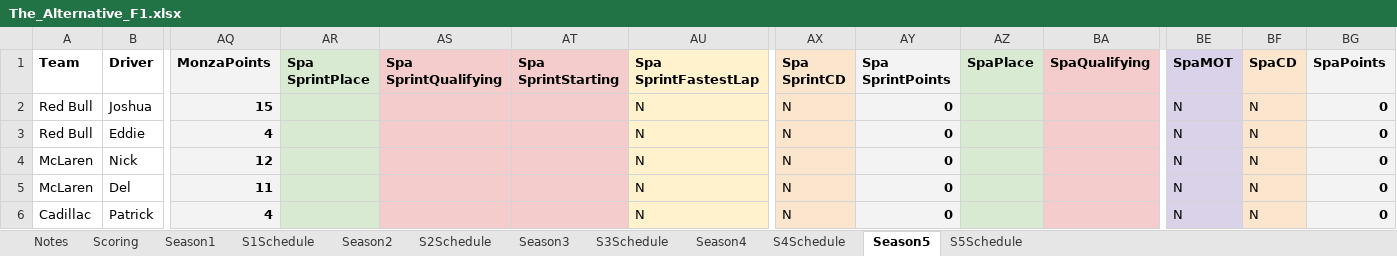
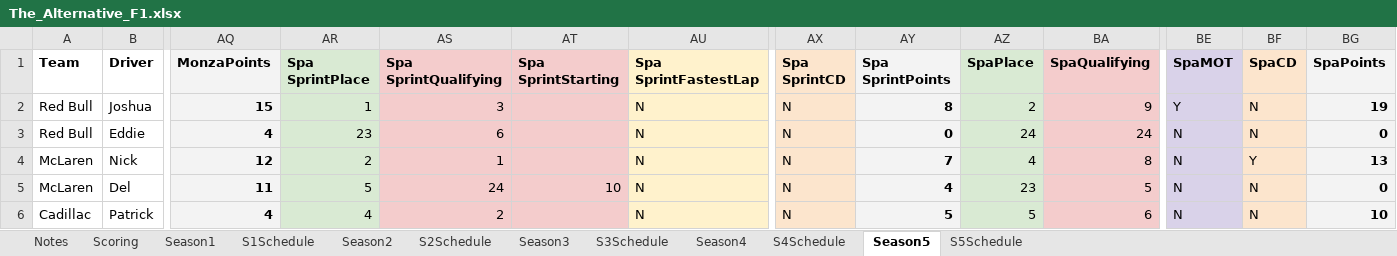
Before and after one commit to PKnowlez/TheAlternativeF1-Reflex, an Excel workbook: the_alternative_f1/The_Alternative_F1.xlsx, sheet Season5, drawn as a sheet; only a part is shown, gaps mark what is left out; values as stored, in another font and other column widths than the file's, no borders; charts and pictures not drawn; the diff covers the shown part only; the diff names each change by its address in the sheet, - before the commit and + after, or states it on an @@ line.

```diff
--- a/the_alternative_f1/The_Alternative_F1.xlsx (sheet Season5)
+++ b/the_alternative_f1/The_Alternative_F1.xlsx (sheet Season5)
-AR2 (Spa SprintPlace): (empty)
+AR2 (Spa SprintPlace): 1
-AS2 (Spa SprintQualifying): (empty)
+AS2 (Spa SprintQualifying): 3
-AY2 (Spa SprintPoints): 0
+AY2 (Spa SprintPoints): 8
-AZ2 (SpaPlace): (empty)
+AZ2 (SpaPlace): 2
-BA2 (SpaQualifying): (empty)
+BA2 (SpaQualifying): 9
-BE2 (SpaMOT): N
+BE2 (SpaMOT): Y
-BG2 (SpaPoints): 0
+BG2 (SpaPoints): 19
-AR3 (Spa SprintPlace): (empty)
+AR3 (Spa SprintPlace): 23
-AS3 (Spa SprintQualifying): (empty)
+AS3 (Spa SprintQualifying): 6
-AZ3 (SpaPlace): (empty)
+AZ3 (SpaPlace): 24
-BA3 (SpaQualifying): (empty)
+BA3 (SpaQualifying): 24
-AR4 (Spa SprintPlace): (empty)
+AR4 (Spa SprintPlace): 2
-AS4 (Spa SprintQualifying): (empty)
+AS4 (Spa SprintQualifying): 1
-AY4 (Spa SprintPoints): 0
+AY4 (Spa SprintPoints): 7
-AZ4 (SpaPlace): (empty)
+AZ4 (SpaPlace): 4
-BA4 (SpaQualifying): (empty)
+BA4 (SpaQualifying): 8
-BF4 (SpaCD): N
+BF4 (SpaCD): Y
-BG4 (SpaPoints): 0
+BG4 (SpaPoints): 13
-AR5 (Spa SprintPlace): (empty)
+AR5 (Spa SprintPlace): 5
-AS5 (Spa SprintQualifying): (empty)
+AS5 (Spa SprintQualifying): 24
-AT5 (Spa SprintStarting): (empty)
+AT5 (Spa SprintStarting): 10
-AY5 (Spa SprintPoints): 0
+AY5 (Spa SprintPoints): 4
-AZ5 (SpaPlace): (empty)
+AZ5 (SpaPlace): 23
-BA5 (SpaQualifying): (empty)
+BA5 (SpaQualifying): 5
-AR6 (Spa SprintPlace): (empty)
+AR6 (Spa SprintPlace): 4
-AS6 (Spa SprintQualifying): (empty)
+AS6 (Spa SprintQualifying): 2
-AY6 (Spa SprintPoints): 0
+AY6 (Spa SprintPoints): 5
-AZ6 (SpaPlace): (empty)
+AZ6 (SpaPlace): 5
-BA6 (SpaQualifying): (empty)
+BA6 (SpaQualifying): 6
-BG6 (SpaPoints): 0
+BG6 (SpaPoints): 10
```
Also changed, not shown: 60 edited cells elsewhere in this sheet, 10 other files.
